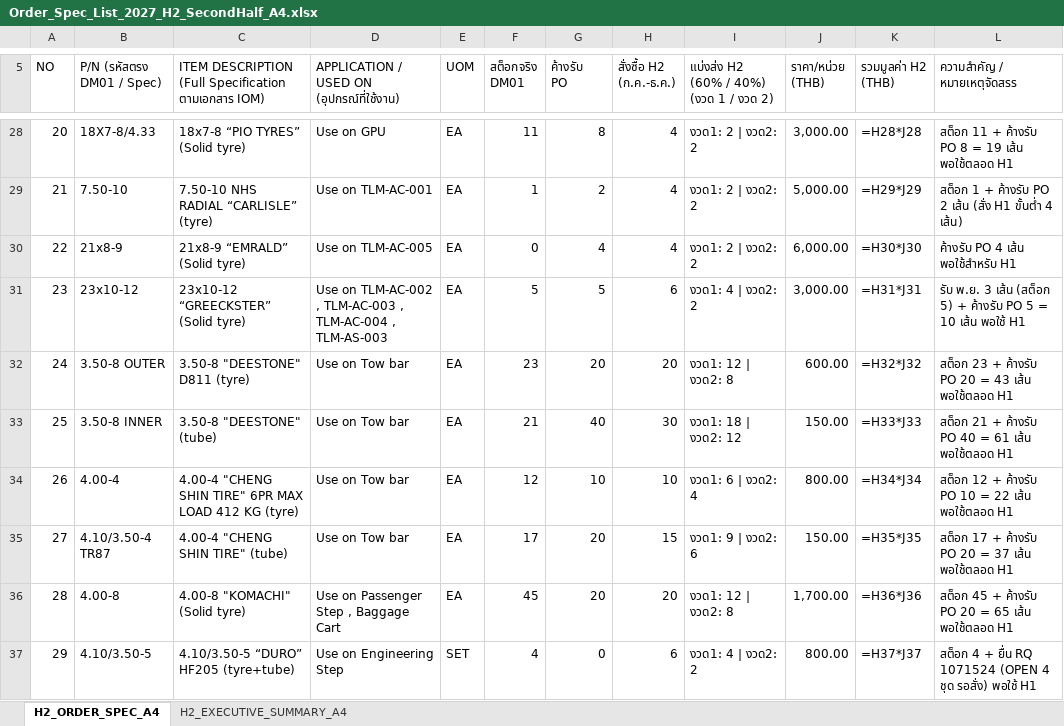
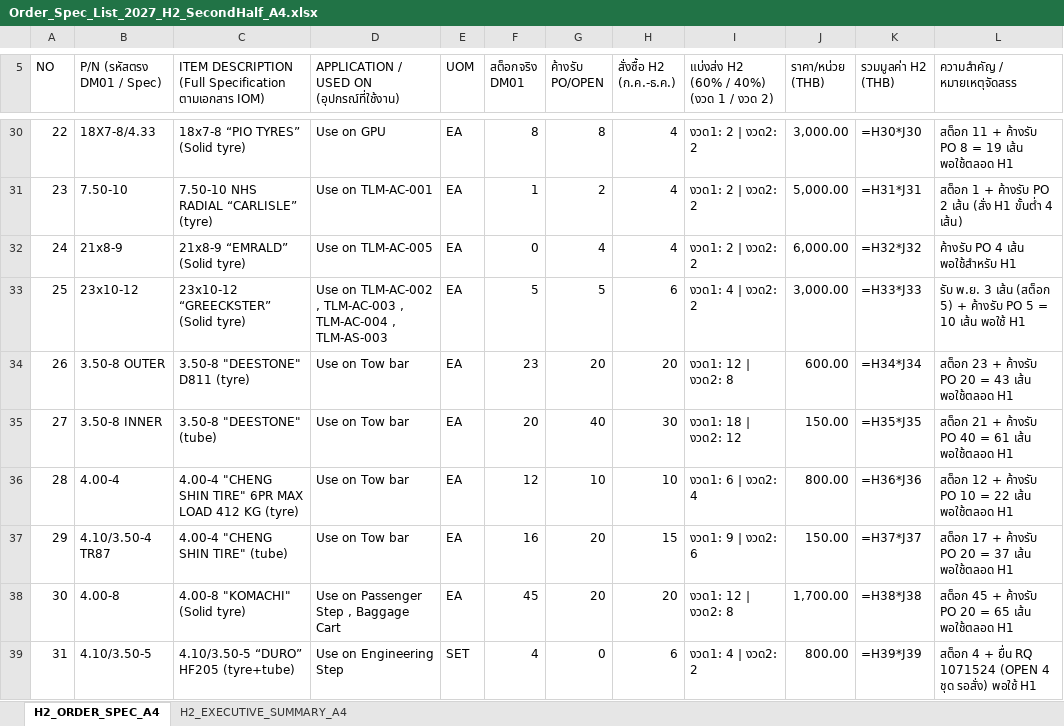
Before and after one commit to JackSleep10/RequestStockFor1Year, an Excel workbook: Order_Spec_List_2027_H2_SecondHalf_A4.xlsx, sheet H2_ORDER_SPEC_A4, drawn as a sheet; only a part is shown, gaps mark what is left out; values as stored, in another font and other column widths than the file's, no cell formats; formulas without a stored value are shown as written; addresses are those after the commit; ↵ is a line break in a cell; the diff covers the shown part only; the diff names each change by its address in the sheet, - before the commit and + after, or states it on an @@ line.

Commit message:
Update 2027 GSE procurement plan: live DM01 stock, tires (185/65R14, 195/65R15, 5.00-10 SET, 6.50-10 ADVANCE Solid), Cat3/10 filter split, Cat7 paint, Cat8 BOX, RQ OPEN/Remark

```diff
--- a/Order_Spec_List_2027_H2_SecondHalf_A4.xlsx (sheet H2_ORDER_SPEC_A4)
+++ b/Order_Spec_List_2027_H2_SecondHalf_A4.xlsx (sheet H2_ORDER_SPEC_A4)
@@ column A (NO) renumbered between rows 3 and 244 @@
-G5: ค้างรับ ↵ PO
+G5: ค้างรับ ↵ PO/OPEN
-F30 (สต็อกจริง DM01): 11
+F30 (สต็อกจริง DM01): 8
-K30 (รวมมูลค่า H2 (THB)): =H28*J28
+K30 (รวมมูลค่า H2 (THB)): =H30*J30
-K31 (รวมมูลค่า H2 (THB)): =H29*J29
+K31 (รวมมูลค่า H2 (THB)): =H31*J31
-K32 (รวมมูลค่า H2 (THB)): =H30*J30
+K32 (รวมมูลค่า H2 (THB)): =H32*J32
-K33 (รวมมูลค่า H2 (THB)): =H31*J31
+K33 (รวมมูลค่า H2 (THB)): =H33*J33
-K34 (รวมมูลค่า H2 (THB)): =H32*J32
+K34 (รวมมูลค่า H2 (THB)): =H34*J34
-F35 (สต็อกจริง DM01): 21
+F35 (สต็อกจริง DM01): 20
-K35 (รวมมูลค่า H2 (THB)): =H33*J33
+K35 (รวมมูลค่า H2 (THB)): =H35*J35
-K36 (รวมมูลค่า H2 (THB)): =H34*J34
+K36 (รวมมูลค่า H2 (THB)): =H36*J36
-F37 (สต็อกจริง DM01): 17
+F37 (สต็อกจริง DM01): 16
-K37 (รวมมูลค่า H2 (THB)): =H35*J35
+K37 (รวมมูลค่า H2 (THB)): =H37*J37
-K38 (รวมมูลค่า H2 (THB)): =H36*J36
+K38 (รวมมูลค่า H2 (THB)): =H38*J38
-K39 (รวมมูลค่า H2 (THB)): =H37*J37
+K39 (รวมมูลค่า H2 (THB)): =H39*J39
```
Also changed, not shown: 20 added rows, 13 removed rows and 372 edited cells elsewhere in this sheet, sheet H2_EXECUTIVE_SUMMARY_A4, cell formats, Master_Procurement_Plan_2027_GSE.xlsx, Order_Spec_List_2027_GSE.xlsx, 8 other files.
